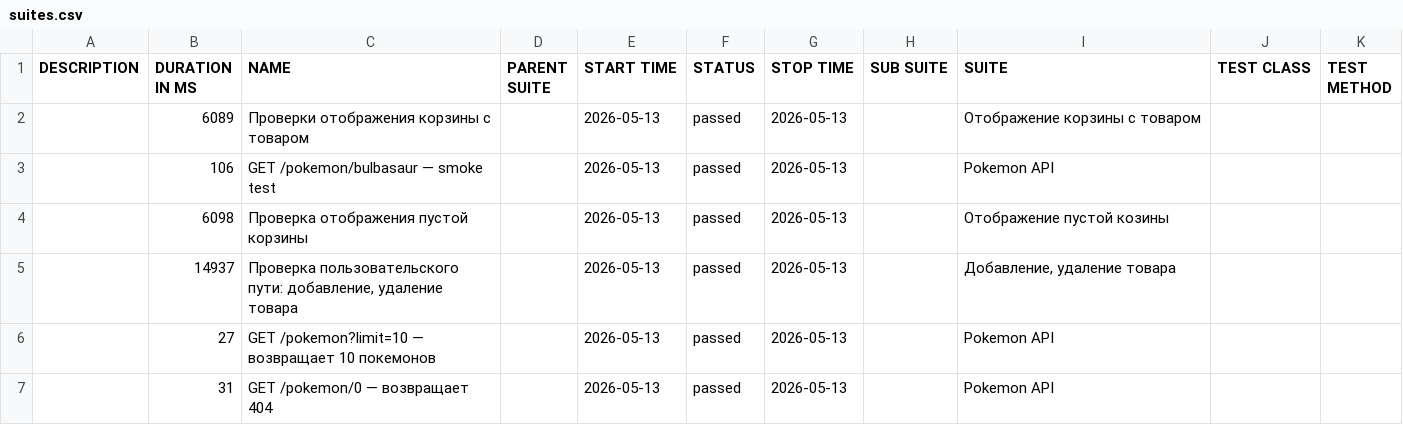
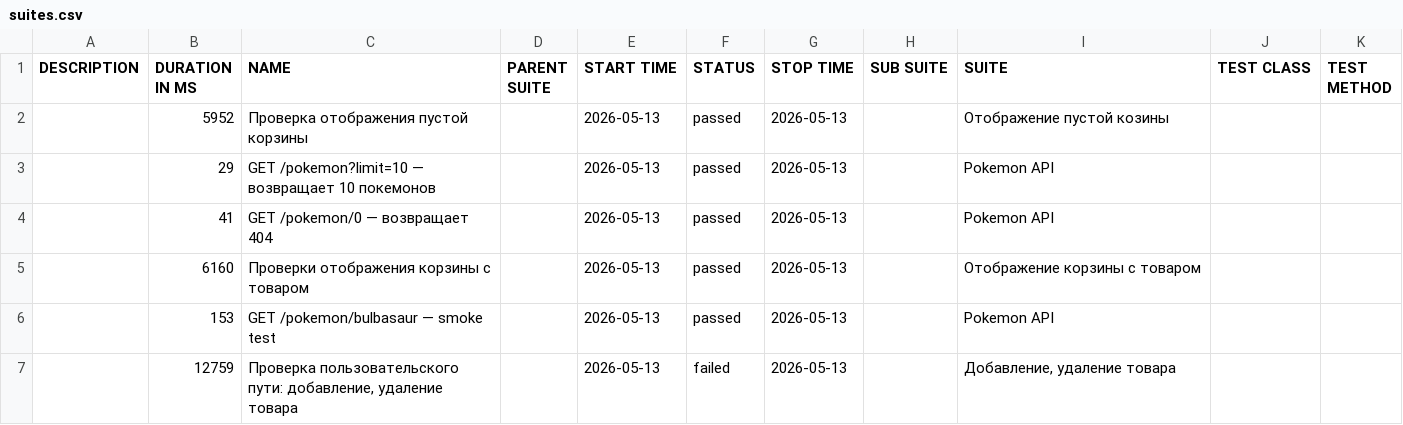
Before and after one commit to Maxitestr/cy_test_project, a CSV file: allure/data/suites.csv, drawn as a sheet.

```diff
--- a/allure/data/suites.csv
+++ b/allure/data/suites.csv
@@ -1,7 +1,7 @@
 "DESCRIPTION","DURATION IN MS","NAME","PARENT SUITE","START TIME","STATUS","STOP TIME","SUB SUITE","SUITE","TEST CLASS","TEST METHOD"
-"","6089","Проверки отображения корзины с товаром","","2026-05-13","passed","2026-05-13","","Отображение корзины с товаром","",""
-"","106","GET /pokemon/bulbasaur — smoke test","","2026-05-13","passed","2026-05-13","","Pokemon API","",""
-"","6098","Проверка отображения пустой корзины","","2026-05-13","passed","2026-05-13","","Отображение пустой козины","",""
-"","14937","Проверка пользовательского пути: добавление, удаление товара","","2026-05-13","passed","2026-05-13","","Добавление, удаление товара","",""
-"","27","GET /pokemon?limit=10 — возвращает 10 покемонов","","2026-05-13","passed","2026-05-13","","Pokemon API","",""
-"","31","GET /pokemon/0 — возвращает 404","","2026-05-13","passed","2026-05-13","","Pokemon API","",""
+"","5952","Проверка отображения пустой корзины","","2026-05-13","passed","2026-05-13","","Отображение пустой козины","",""
+"","29","GET /pokemon?limit=10 — возвращает 10 покемонов","","2026-05-13","passed","2026-05-13","","Pokemon API","",""
+"","41","GET /pokemon/0 — возвращает 404","","2026-05-13","passed","2026-05-13","","Pokemon API","",""
+"","6160","Проверки отображения корзины с товаром","","2026-05-13","passed","2026-05-13","","Отображение корзины с товаром","",""
+"","153","GET /pokemon/bulbasaur — smoke test","","2026-05-13","passed","2026-05-13","","Pokemon API","",""
+"","12759","Проверка пользовательского пути: добавление, удаление товара","","2026-05-13","failed","2026-05-13","","Добавление, удаление товара","",""
```
Also changed, not shown: 35 other files.
